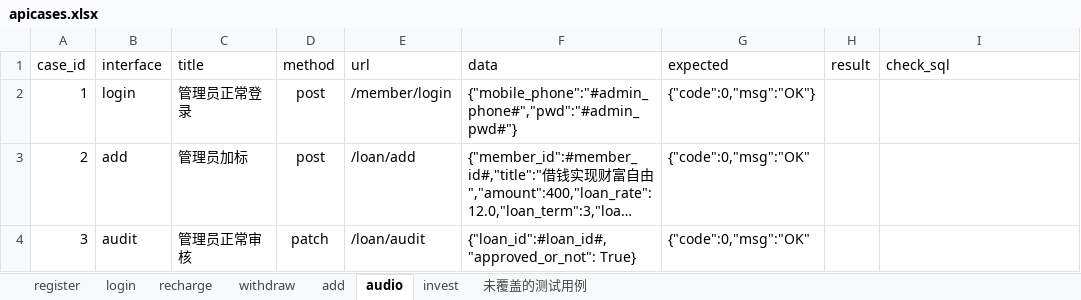
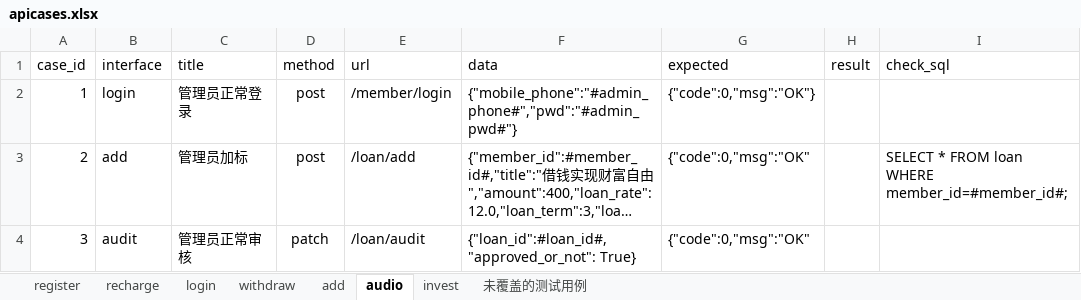
Before and after one commit to change1q2/apitest, an Excel workbook: data/apicases.xlsx, sheet audio, drawn as a sheet; long unchanged cells end in …; values as stored, in another font and other column widths than the file's, no borders; the diff names each change by its address in the sheet, - before the commit and + after, or states it on an @@ line.

```diff
--- a/data/apicases.xlsx (sheet audio)
+++ b/data/apicases.xlsx (sheet audio)
@@ sheet tab order changed: register | recharge | login | withdraw | add | audio | invest | 未覆盖的测试用例 @@
-I3 (check_sql): (empty)
+I3 (check_sql): SELECT * FROM loan WHERE member_id=#member_id#;
```
Also changed, not shown: sheet add, 12 other files.
